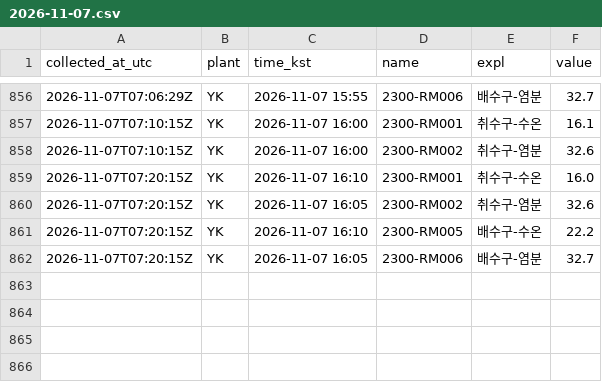
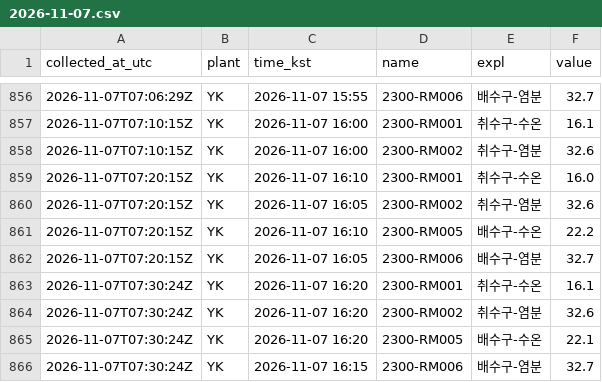
Before and after one commit to ZDragon0527/NPP_Discharge_Temp, a CSV file: data/2026-11-07.csv, drawn as a sheet; only a part is shown, gaps mark what is left out.

```diff
--- a/data/2026-11-07.csv
+++ b/data/2026-11-07.csv
@@ -862 +862,5 @@
 2026-11-07T07:20:15Z,YK,2026-11-07 16:05,2300-RM006,배수구-염분,32.7
+2026-11-07T07:30:24Z,YK,2026-11-07 16:20,2300-RM001,취수구-수온,16.1
+2026-11-07T07:30:24Z,YK,2026-11-07 16:20,2300-RM002,취수구-염분,32.6
+2026-11-07T07:30:24Z,YK,2026-11-07 16:20,2300-RM005,배수구-수온,22.1
+2026-11-07T07:30:24Z,YK,2026-11-07 16:15,2300-RM006,배수구-염분,32.7
```
Also changed, not shown: 1 other file.
